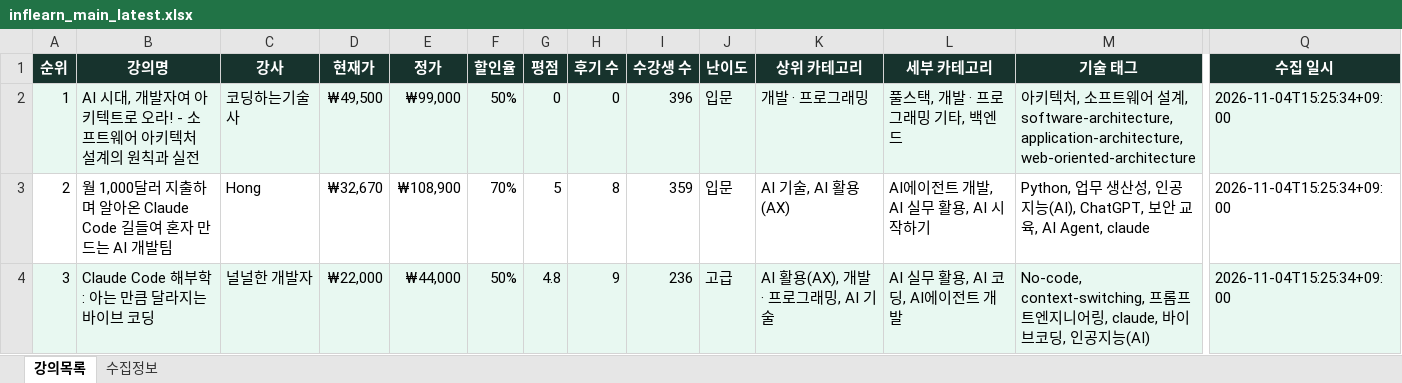
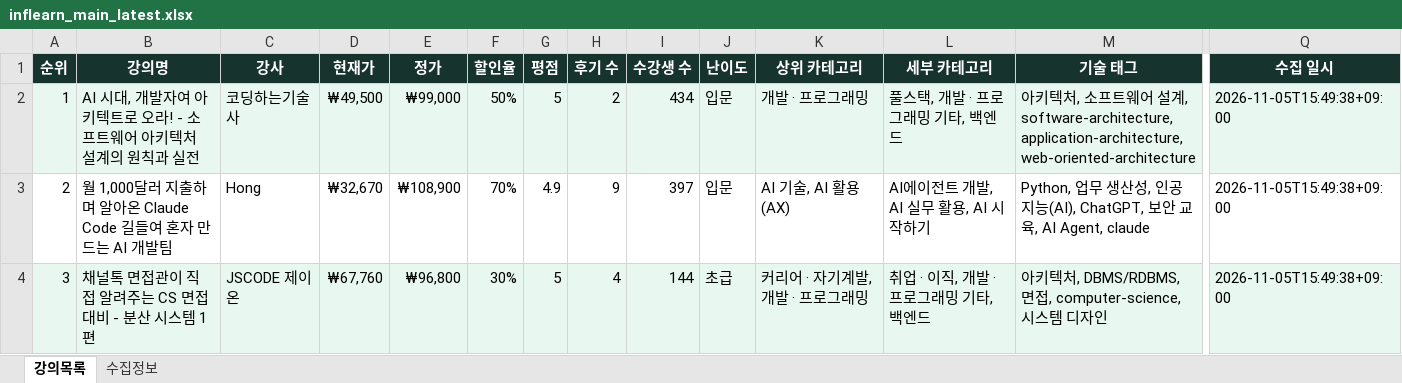
Before and after one commit to DongsooJung/dongsoojung.github.io, an Excel workbook: inflearn/output/inflearn_main_latest.xlsx, sheet 강의목록, drawn as a sheet; only a part is shown, gaps mark what is left out; values as stored, in another font and other column widths than the file's, no borders; the diff covers the shown part only; the diff names each change by its address in the sheet, - before the commit and + after, or states it on an @@ line.

```diff
--- a/inflearn/output/inflearn_main_latest.xlsx (sheet 강의목록)
+++ b/inflearn/output/inflearn_main_latest.xlsx (sheet 강의목록)
-G2 (평점): 0
+G2 (평점): 5
-H2 (후기 수): 0
+H2 (후기 수): 2
-I2 (수강생 수): 396
+I2 (수강생 수): 434
-Q2:Q4 (수집 일시): 2026-11-04T15:25:34+09:00
+Q2:Q4 (수집 일시): 2026-11-05T15:49:38+09:00
-G3 (평점): 5
+G3 (평점): 4.9
-H3 (후기 수): 8
+H3 (후기 수): 9
-I3 (수강생 수): 359
+I3 (수강생 수): 397
-B4 (강의명): Claude Code 해부학: 아는 만큼 달라지는 바이브 코딩
+B4 (강의명): 채널톡 면접관이 직접 알려주는 CS 면접 대비 - 분산 시스템 1편
-C4 (강사): 널널한 개발자
+C4 (강사): JSCODE 제이온
-D4 (현재가): ₩22,000
+D4 (현재가): ₩67,760
-E4 (정가): ₩44,000
+E4 (정가): ₩96,800
-F4 (할인율): 50%
+F4 (할인율): 30%
-G4 (평점): 4.8
+G4 (평점): 5
-H4 (후기 수): 9
+H4 (후기 수): 4
-I4 (수강생 수): 236
+I4 (수강생 수): 144
-J4 (난이도): 고급
+J4 (난이도): 초급
-K4 (상위 카테고리): AI 활용(AX), 개발 · 프로그래밍, AI 기술
+K4 (상위 카테고리): 커리어 · 자기계발, 개발 · 프로그래밍
-L4 (세부 카테고리): AI 실무 활용, AI 코딩, AI에이전트 개발
+L4 (세부 카테고리): 취업 · 이직, 개발 · 프로그래밍 기타, 백엔드
-M4 (기술 태그): No-code, context-switching, 프롬프트엔지니어링, claude, 바이브코딩, 인공지능(AI)
+M4 (기술 태그): 아키텍처, DBMS/RDBMS, 면접, computer-science, 시스템 디자인
```
Also changed, not shown: 1444 edited cells elsewhere in this sheet, sheet 수집정보, 4 other files.
